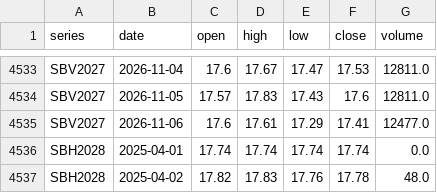
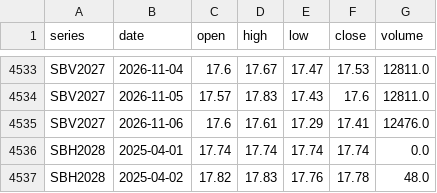
Before and after one commit to BMR-Com/Brazil--trade, a CSV file: data/ohlc/SB.csv, drawn as a sheet; only a part is shown, gaps mark what is left out.

```diff
--- a/data/ohlc/SB.csv
+++ b/data/ohlc/SB.csv
@@ -4534,3 +4534,3 @@ SBV2027,2026-11-04,17.6,17.67,17.47,17.53,12811.0
 SBV2027,2026-11-05,17.57,17.83,17.43,17.6,12811.0
-SBV2027,2026-11-06,17.6,17.61,17.29,17.41,12477.0
+SBV2027,2026-11-06,17.6,17.61,17.29,17.41,12476.0
 SBH2028,2025-04-01,17.74,17.74,17.74,17.74,0.0
```
Also changed, not shown: data/ohlc/CT.csv, data/ohlc/KC.csv, 14 other files.
